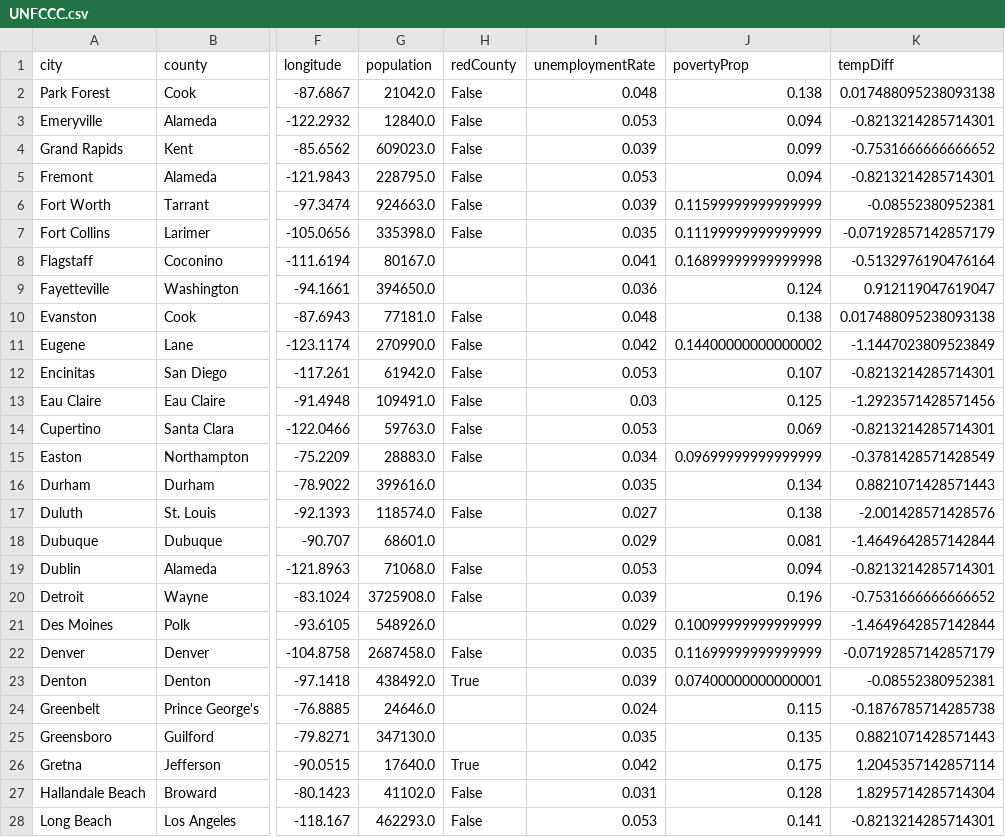
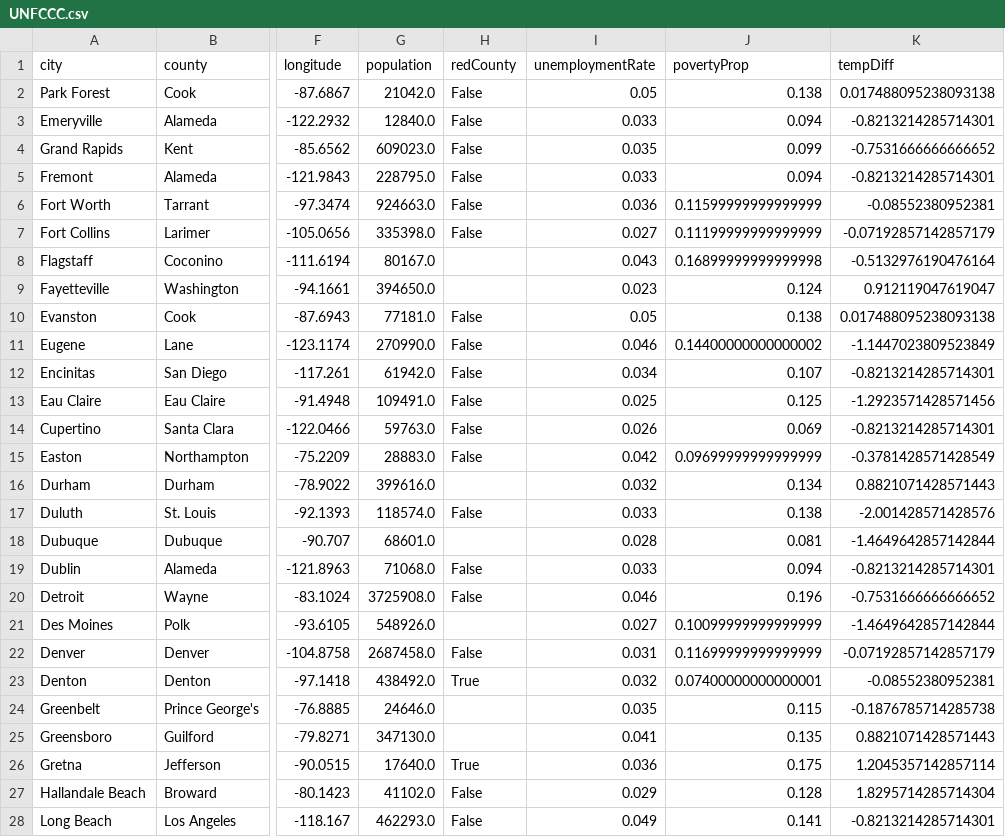
Before and after one commit to paulroconnor/UNFCCC-Econometric-Analysis, a CSV file: UNFCCC.csv, drawn as a sheet; only a part is shown, gaps mark what is left out; the diff covers the shown part only; the diff names each change by its address in the sheet, - before the commit and + after, or states it on an @@ line.

Commit message:
Update UNFCCC.csv

```diff
--- a/UNFCCC.csv
+++ b/UNFCCC.csv
-I2 (unemploymentRate): 0.048
+I2 (unemploymentRate): 0.05
-I3 (unemploymentRate): 0.053
+I3 (unemploymentRate): 0.033
-I4 (unemploymentRate): 0.039
+I4 (unemploymentRate): 0.035
-I5 (unemploymentRate): 0.053
+I5 (unemploymentRate): 0.033
-I6 (unemploymentRate): 0.039
+I6 (unemploymentRate): 0.036
-I7 (unemploymentRate): 0.035
+I7 (unemploymentRate): 0.027
-I8 (unemploymentRate): 0.041
+I8 (unemploymentRate): 0.043
-I9 (unemploymentRate): 0.036
+I9 (unemploymentRate): 0.023
-I10 (unemploymentRate): 0.048
+I10 (unemploymentRate): 0.05
-I11 (unemploymentRate): 0.042
+I11 (unemploymentRate): 0.046
-I12 (unemploymentRate): 0.053
+I12 (unemploymentRate): 0.034
-I13 (unemploymentRate): 0.03
+I13 (unemploymentRate): 0.025
-I14 (unemploymentRate): 0.053
+I14 (unemploymentRate): 0.026
-I15 (unemploymentRate): 0.034
+I15 (unemploymentRate): 0.042
-I16 (unemploymentRate): 0.035
+I16 (unemploymentRate): 0.032
-I17 (unemploymentRate): 0.027
+I17 (unemploymentRate): 0.033
-I18 (unemploymentRate): 0.029
+I18 (unemploymentRate): 0.028
-I19 (unemploymentRate): 0.053
+I19 (unemploymentRate): 0.033
-I20 (unemploymentRate): 0.039
+I20 (unemploymentRate): 0.046
-I21 (unemploymentRate): 0.029
+I21 (unemploymentRate): 0.027
-I22 (unemploymentRate): 0.035
+I22 (unemploymentRate): 0.031
-I23 (unemploymentRate): 0.039
+I23 (unemploymentRate): 0.032
-I24 (unemploymentRate): 0.024
+I24 (unemploymentRate): 0.035
-I25 (unemploymentRate): 0.035
+I25 (unemploymentRate): 0.041
-I26 (unemploymentRate): 0.042
+I26 (unemploymentRate): 0.036
-I27 (unemploymentRate): 0.031
+I27 (unemploymentRate): 0.029
-I28 (unemploymentRate): 0.053
+I28 (unemploymentRate): 0.049
```
Also changed, not shown: 170 edited cells elsewhere in this file.
